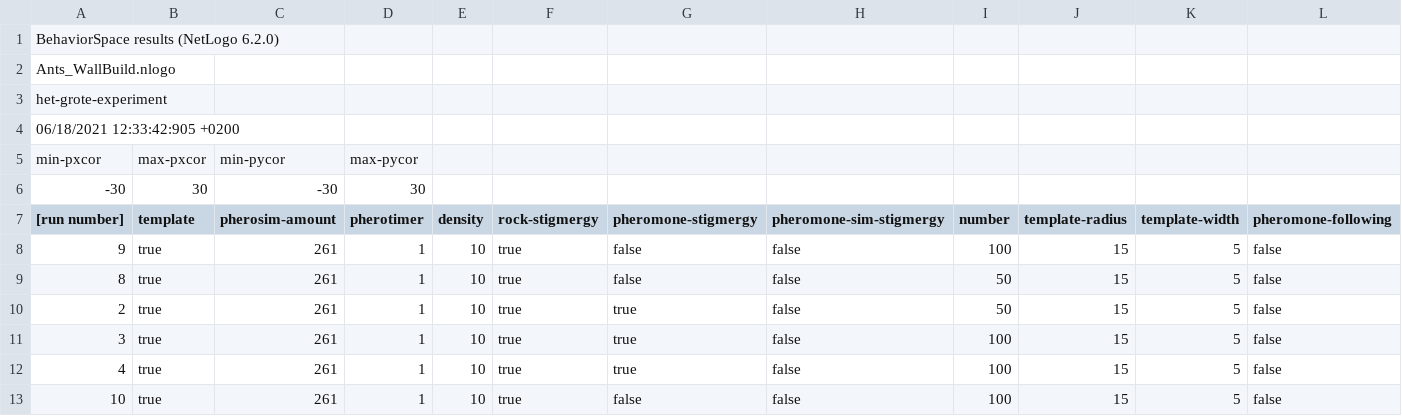
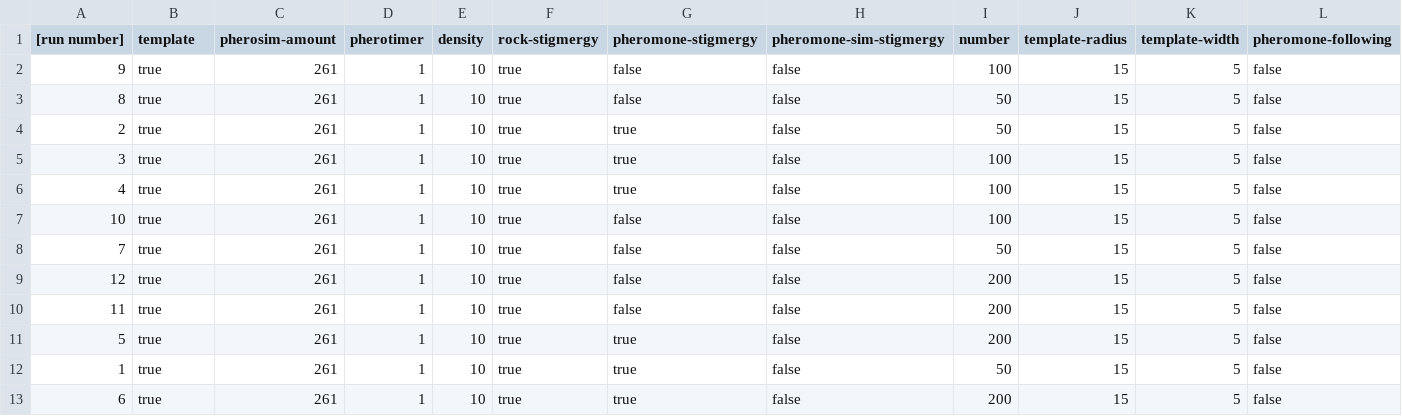
Before and after one commit to MariaHeeres/ASOSS_wallbuilding_ants, a CSV file: First try 1 run/Ants_WallBuild_het_grote_experiment_table.csv (was First try 1 run/Ants_WallBuild het-grote-experiment-table.csv), drawn as a sheet; only a part is shown; the shorter side is filled out with more unchanged rows; rows hold the shown columns only; the diff names each change by its address in the sheet, - before the commit and + after, or states it on an @@ line.

Commit message:
dataverwerker aangepast voor onze data

```diff
--- a/First try 1 run/Ants_WallBuild het-grote-experiment-table.csv
+++ b/First try 1 run/Ants_WallBuild_het_grote_experiment_table.csv
-row 1: BehaviorSpace results (NetLogo 6.2.0)
-row 2: Ants_WallBuild.nlogo
-row 3: het-grote-experiment
-row 4: 06/18/2021 12:33:42:905 +0200
-row 5: min-pxcor | max-pxcor | min-pycor | max-pycor
-row 6: -30 | 30 | -30 | 30
```
Also changed, not shown: 1 other file.
